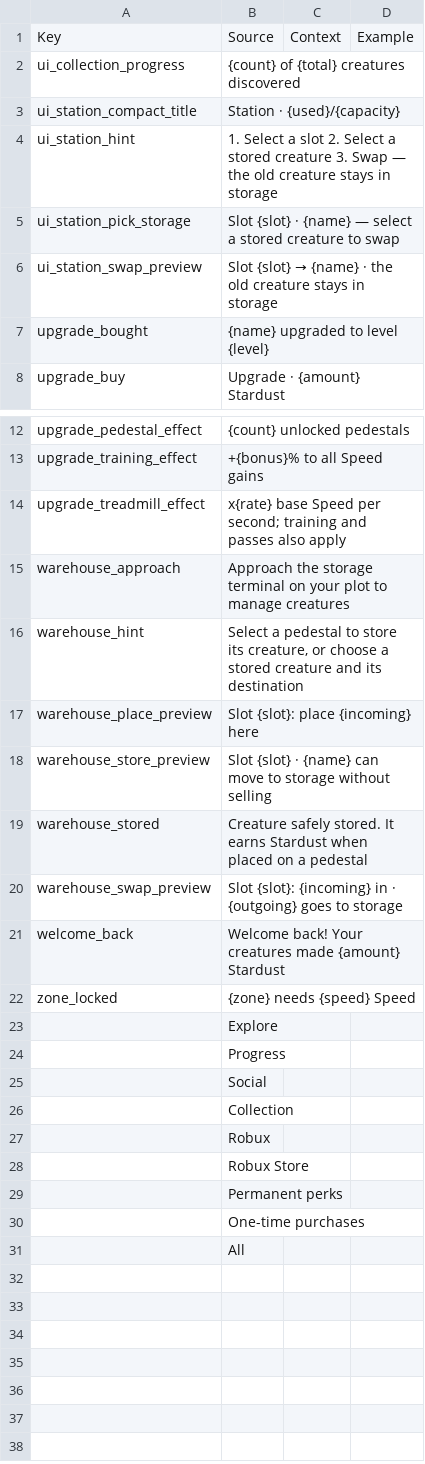
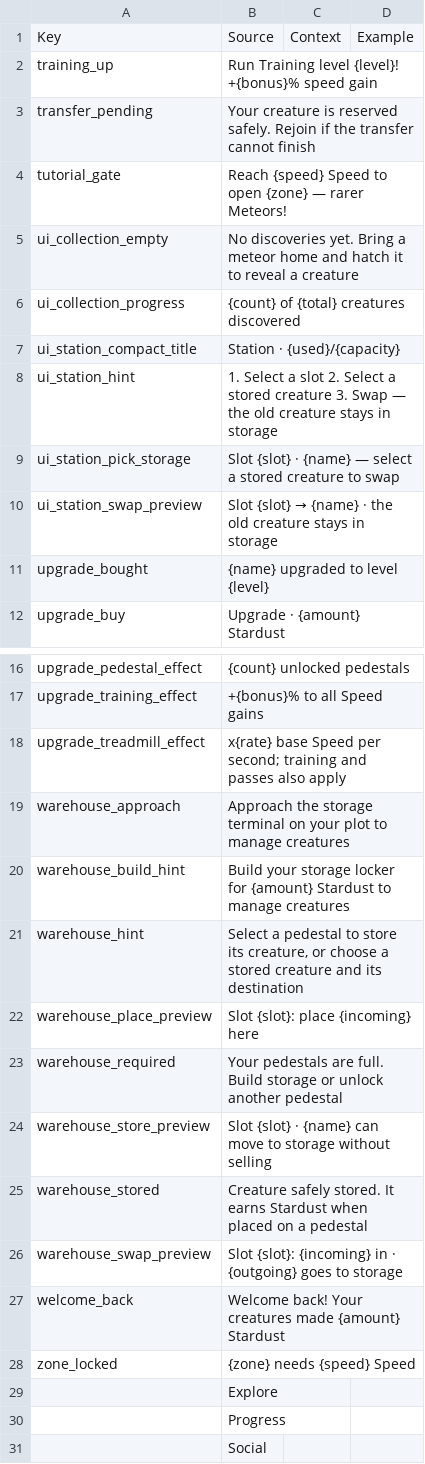
Before and after one commit to 890su/rblx_jaja, a CSV file: localization/upload/part5.csv, drawn as a sheet; only a part is shown, gaps mark what is left out.

```diff
--- a/localization/upload/part5.csv
+++ b/localization/upload/part5.csv
@@ -1,2 +1,6 @@
 Key,Source,Context,Example
+training_up,Run Training level {level}! +{bonus}% speed gain,,
+transfer_pending,Your creature is reserved safely. Rejoin if the transfer cannot finish,,
+tutorial_gate,Reach {speed} Speed to open {zone} — rarer Meteors!,,
+ui_collection_empty,No discoveries yet. Bring a meteor home and hatch it to reveal a creature,,
 ui_collection_progress,{count} of {total} creatures discovered,,
@@ -15,4 +19,6 @@ upgrade_treadmill_effect,x{rate} base Speed per second; training and passes also
 warehouse_approach,Approach the storage terminal on your plot to manage creatures,,
+warehouse_build_hint,Build your storage locker for {amount} Stardust to manage creatures,,
 warehouse_hint,"Select a pedestal to store its creature, or choose a stored creature and its destination",,
 warehouse_place_preview,Slot {slot}: place {incoming} here,,
+warehouse_required,Your pedestals are full. Build storage or unlock another pedestal,,
 warehouse_store_preview,Slot {slot} · {name} can move to storage without selling,,
@@ -25,7 +31 @@ zone_locked,{zone} needs {speed} Speed,,
 ,Social,,
-,Collection,,
-,Robux,,
-,Robux Store,,
-,Permanent perks,,
-,One-time purchases,,
-,All,,
```
Also changed, not shown: localization/meteor_heist.csv, localization/upload/new.csv, 42 other files.
